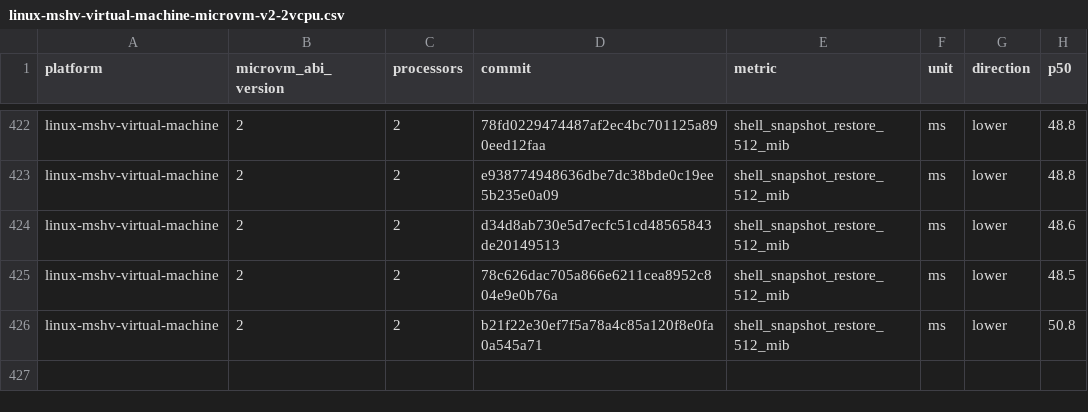
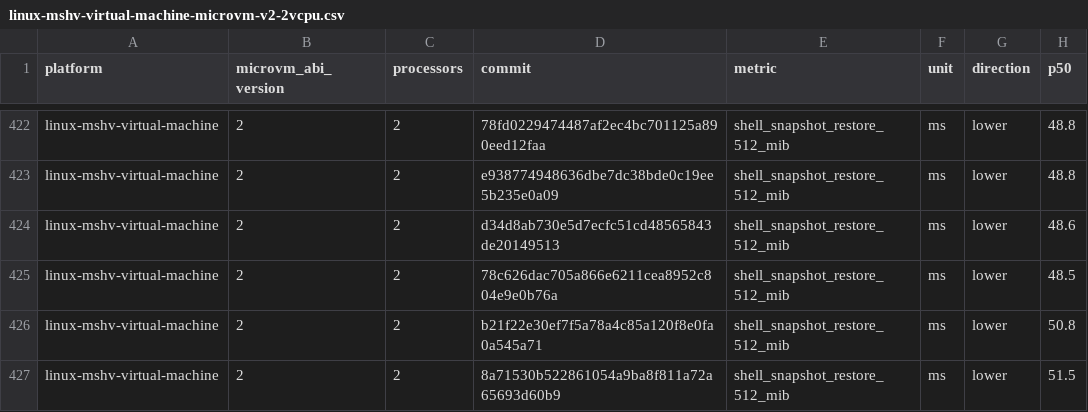
Before and after one commit to microsoft/nvx, a CSV file: data/linux-mshv-virtual-machine-microvm-v2-2vcpu.csv, drawn as a sheet; only a part is shown, gaps mark what is left out.

```diff
--- a/data/linux-mshv-virtual-machine-microvm-v2-2vcpu.csv
+++ b/data/linux-mshv-virtual-machine-microvm-v2-2vcpu.csv
@@ -426 +426,2 @@ linux-mshv-virtual-machine,2,2,78c626dac705a866e6211cea8952c804e9e0b76a,shell_sn
 linux-mshv-virtual-machine,2,2,b21f22e30ef7f5a78a4c85a120f8e0fa0a545a71,shell_snapshot_restore_512_mib,ms,lower,50.8
+linux-mshv-virtual-machine,2,2,8a71530b522861054a9ba8f811a72a65693d60b9,shell_snapshot_restore_512_mib,ms,lower,51.5
```
Also changed, not shown: data/linux-mshv-virtual-machine-microvm-v2-4vcpu.csv, data/linux-mshv-virtual-machine-microvm-v2-8vcpu.csv, 9 other files.
